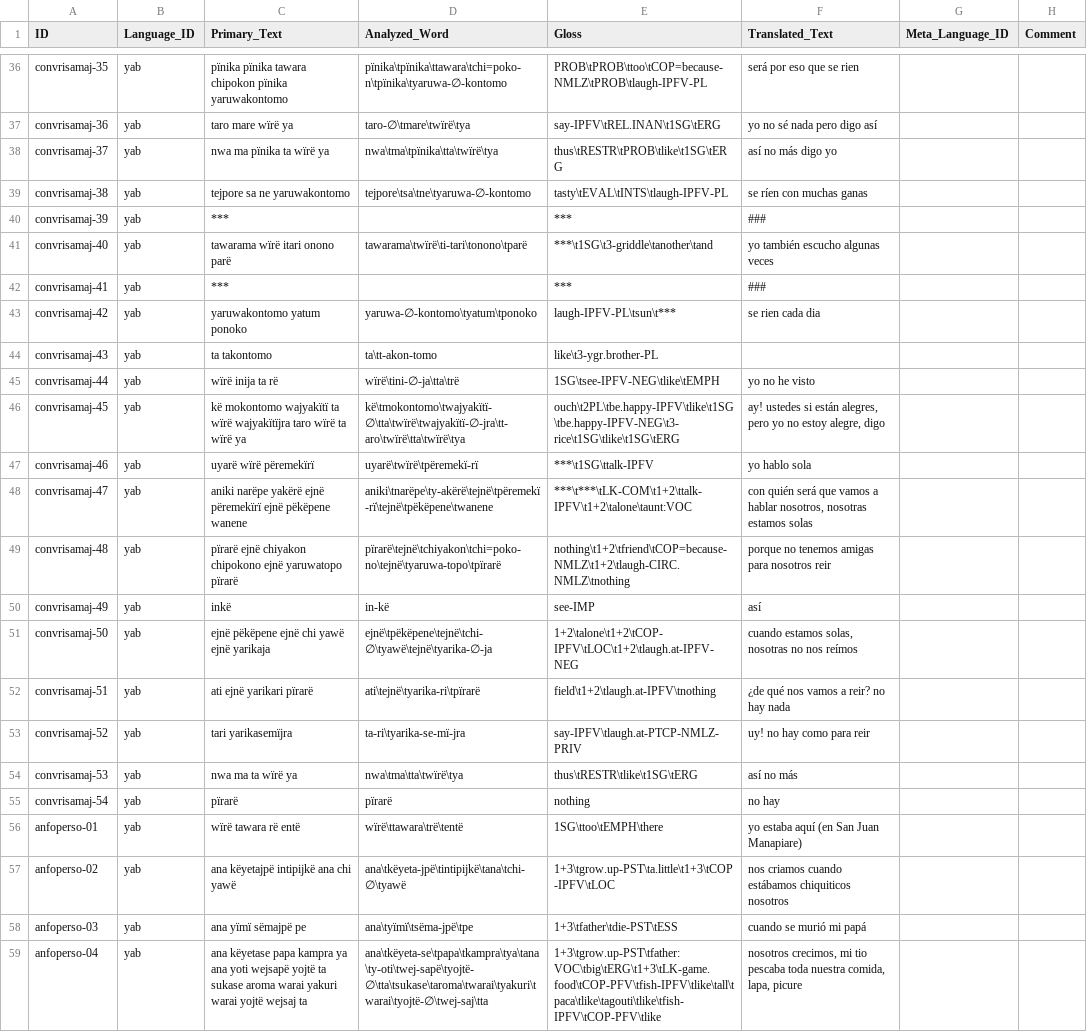
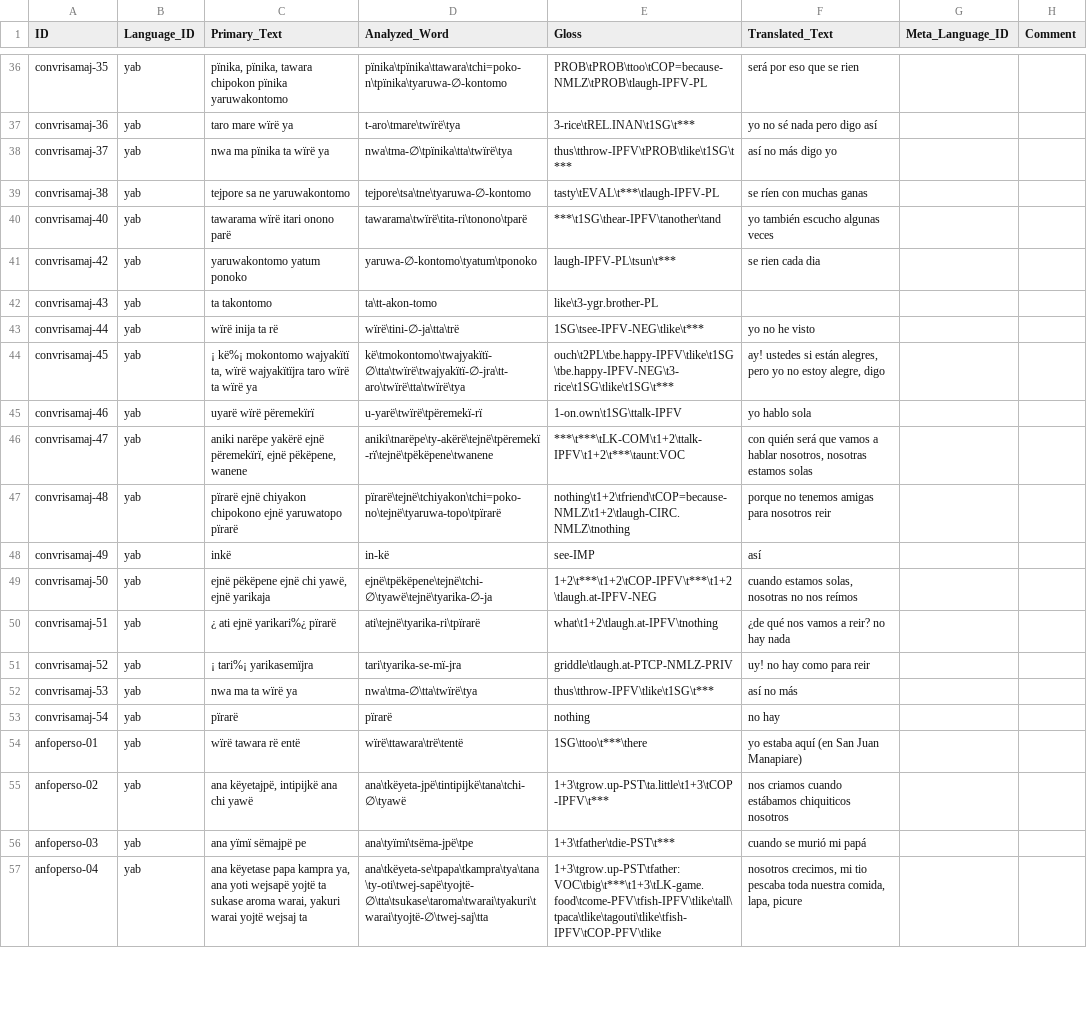
Before and after one commit to caribank/yawarana-corpus-cldf, a CSV file: cldf/examples.csv, drawn as a sheet; only a part is shown, gaps mark what is left out; removed rows and columns are numbered as before the commit, all else as after; the diff covers the shown part only; the diff names each change by its address in the sheet, - before the commit and + after, or states it on an @@ line.

Commit message:
word forms, morph and example slices

```diff
--- a/cldf/examples.csv
+++ b/cldf/examples.csv
-C36 (Primary_Text): pïnika pïnika tawara chipokon…
+C36 (Primary_Text): pïnika, pïnika, tawara chipokon…
-D37 (Analyzed_Word): taro-∅\tmare\twïrë\tya
+D37 (Analyzed_Word): t-aro\tmare\twïrë\tya
-E37 (Gloss): say-IPFV\tREL.INAN\t1SG\tERG
+E37 (Gloss): 3-rice\tREL.INAN\t1SG\t***
-D38 (Analyzed_Word): nwa\tma\tpïnika\tta\twïrë\tya
+D38 (Analyzed_Word): nwa\tma-∅\tpïnika\tta\twïrë\tya
-E38 (Gloss): thus\tRESTR\tPROB\tlike\t1SG\tERG
+E38 (Gloss): thus\tthrow-IPFV\tPROB\tlike\t1SG\t***
-E39 (Gloss): tasty\tEVAL\tINTS\tlaugh-IPFV-PL
+E39 (Gloss): tasty\tEVAL\t***\tlaugh-IPFV-PL
-row 40: convrisamaj-39 | yab | *** |  | *** | ###
-D40 (Analyzed_Word): tawarama\twïrë\ti-tari\tonono\tparë
+D40 (Analyzed_Word): tawarama\twïrë\tita-ri\tonono\tparë
-E40 (Gloss): ***\t1SG\t3-griddle\tanother\tand
+E40 (Gloss): ***\t1SG\thear-IPFV\tanother\tand
-row 42: convrisamaj-41 | yab | *** |  | *** | ###
-E43 (Gloss): 1SG\tsee-IPFV-NEG\tlike\tEMPH
+E43 (Gloss): 1SG\tsee-IPFV-NEG\tlike\t***
-C44 (Primary_Text): kë mokontomo wajyakïtï ta wïrë wajyakïtïjra…
+C44 (Primary_Text): ¡ kë%¡ mokontomo wajyakïtï ta, wïrë wajyakïtïjra…
-E44 (Gloss): ouch\t2PL\tbe.happy-IPFV\tlike\t1SG\tbe.happy-IPFV-NEG\t3-rice\t1SG\tlike\t1SG\tERG
+E44 (Gloss): ouch\t2PL\tbe.happy-IPFV\tlike\t1SG\tbe.happy-IPFV-NEG\t3-rice\t1SG\tlike\t1SG\t***
-D45 (Analyzed_Word): uyarë\twïrë\tpëremekï-rï
+D45 (Analyzed_Word): u-yarë\twïrë\tpëremekï-rï
-E45 (Gloss): ***\t1SG\ttalk-IPFV
+E45 (Gloss): 1-on.own\t1SG\ttalk-IPFV
-C46 (Primary_Text): …yakërë ejnë përemekïrï ejnë pëkëpene wanene
+C46 (Primary_Text): …yakërë ejnë përemekïrï, ejnë pëkëpene, wanene
-E46 (Gloss): ***\t***\tLK-COM\t1+2\ttalk-IPFV\t1+2\talone\taunt:VOC
+E46 (Gloss): ***\t***\tLK-COM\t1+2\ttalk-IPFV\t1+2\t***\taunt:VOC
-C49 (Primary_Text): ejnë pëkëpene ejnë chi yawë ejnë yarikaja
+C49 (Primary_Text): ejnë pëkëpene ejnë chi yawë, ejnë yarikaja
-E49 (Gloss): 1+2\talone\t1+2\tCOP-IPFV\tLOC\t1+2\tlaugh.at-IPFV-NEG
+E49 (Gloss): 1+2\t***\t1+2\tCOP-IPFV\t***\t1+2\tlaugh.at-IPFV-NEG
-C50 (Primary_Text): ati ejnë yarikari pïrarë
+C50 (Primary_Text): ¿ ati ejnë yarikari%¿ pïrarë
-E50 (Gloss): field\t1+2\tlaugh.at-IPFV\tnothing
+E50 (Gloss): what\t1+2\tlaugh.at-IPFV\tnothing
-C51 (Primary_Text): tari yarikasemïjra
+C51 (Primary_Text): ¡ tari%¡ yarikasemïjra
-D51 (Analyzed_Word): ta-ri\tyarika-se-mï-jra
+D51 (Analyzed_Word): tari\tyarika-se-mï-jra
-E51 (Gloss): say-IPFV\tlaugh.at-PTCP-NMLZ-PRIV
+E51 (Gloss): griddle\tlaugh.at-PTCP-NMLZ-PRIV
-D52 (Analyzed_Word): nwa\tma\tta\twïrë\tya
+D52 (Analyzed_Word): nwa\tma-∅\tta\twïrë\tya
-E52 (Gloss): thus\tRESTR\tlike\t1SG\tERG
+E52 (Gloss): thus\tthrow-IPFV\tlike\t1SG\t***
-E54 (Gloss): 1SG\ttoo\tEMPH\there
+E54 (Gloss): 1SG\ttoo\t***\there
-C55 (Primary_Text): ana këyetajpë intipijkë ana chi yawë
+C55 (Primary_Text): ana këyetajpë, intipijkë ana chi yawë
-E55 (Gloss): 1+3\tgrow.up-PST\ta.little\t1+3\tCOP-IPFV\tLOC
+E55 (Gloss): 1+3\tgrow.up-PST\ta.little\t1+3\tCOP-IPFV\t***
-E56 (Gloss): 1+3\tfather\tdie-PST\tESS
+E56 (Gloss): 1+3\tfather\tdie-PST\t***
-C57 (Primary_Text): …papa kampra ya ana yoti wejsapë yojtë ta sukase aroma warai yakuri warai…
+C57 (Primary_Text): …papa kampra ya, ana yoti wejsapë yojtë ta sukase aroma warai, yakuri warai…
-E57 (Gloss): 1+3\tgrow.up-PST\tfather:VOC\tbig\tERG\t1+3\tLK-game.food\tCOP-PFV\tfish-IPFV\tlike\tall\tpaca\tlike\tagouti\tlike\tfish-IPFV\tCOP-PFV\tlike
+E57 (Gloss): 1+3\tgrow.up-PST\tfather:VOC\tbig\t***\t1+3\tLK-game.food\tcome-PFV\tfish-IPFV\tlike\tall\tpaca\tlike\tagouti\tlike\tfish-IPFV\tCOP-PFV\tlike
```
Also changed, not shown: 143 edited cells elsewhere in this file, 8 other files.
